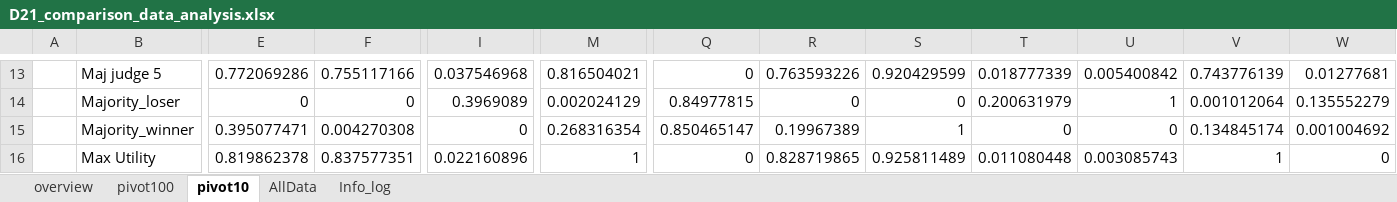
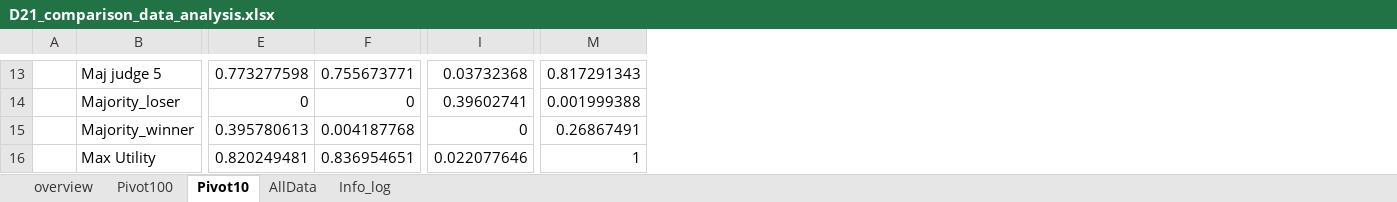
Before and after one commit to alotbsol/IH21_D21_comparison, an Excel workbook: D21_comparison_data_analysis.xlsx, sheet Pivot10, drawn as a sheet; only a part is shown, gaps mark what is left out; values as stored, in another font and other column widths than the file's, no borders; the diff covers the shown part only; the diff names each change by its address in the sheet, - before the commit and + after, or states it on an @@ line.

```diff
--- a/D21_comparison_data_analysis.xlsx (sheet Pivot10)
+++ b/D21_comparison_data_analysis.xlsx (sheet Pivot10)
-sheet tab: pivot100
+sheet tab: Pivot100
-sheet tab: pivot10
+sheet tab: Pivot10
-column Q, rows 13-16: 0 | 0.84977815 | 0.850465147 | 0
-column R, rows 13-16: 0.763593226 | 0 | 0.19967389 | 0.828719865
-column S, rows 13-16: 0.920429599 | 0 | 1 | 0.925811489
-column T, rows 13-16: 0.018777339 | 0.200631979 | 0 | 0.011080448
-column U, rows 13-16: 0.005400842 | 1 | 0 | 0.003085743
-column V, rows 13-16: 0.743776139 | 0.001012064 | 0.134845174 | 1
-column W, rows 13-16: 0.01277681 | 0.135552279 | 0.001004692 | 0
-E13: 0.772069286
+E13: 0.773277598
-F13: 0.755117166
+F13: 0.755673771
-I13: 0.037546968
+I13: 0.03732368
-M13: 0.816504021
+M13: 0.817291343
-I14: 0.3969089
+I14: 0.39602741
-M14: 0.002024129
+M14: 0.001999388
-E15: 0.395077471
+E15: 0.395780613
-F15: 0.004270308
+F15: 0.004187768
-M15: 0.268316354
+M15: 0.26867491
-E16: 0.819862378
+E16: 0.820249481
-F16: 0.837577351
+F16: 0.836954651
-I16: 0.022160896
+I16: 0.022077646
```
Also changed, not shown: 1 removed row and 100 edited cells elsewhere in this sheet, sheet AllData, sheet Pivot100, sheet overview, sheet Info_log.
